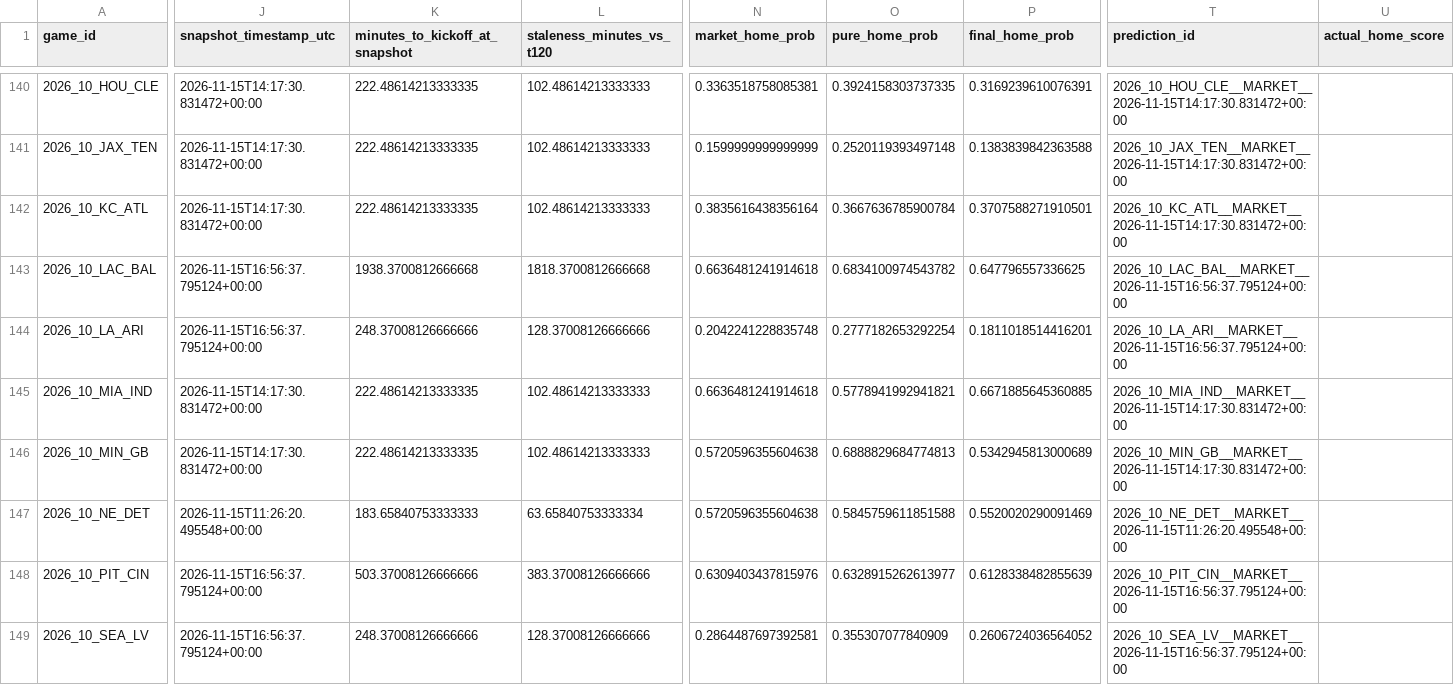
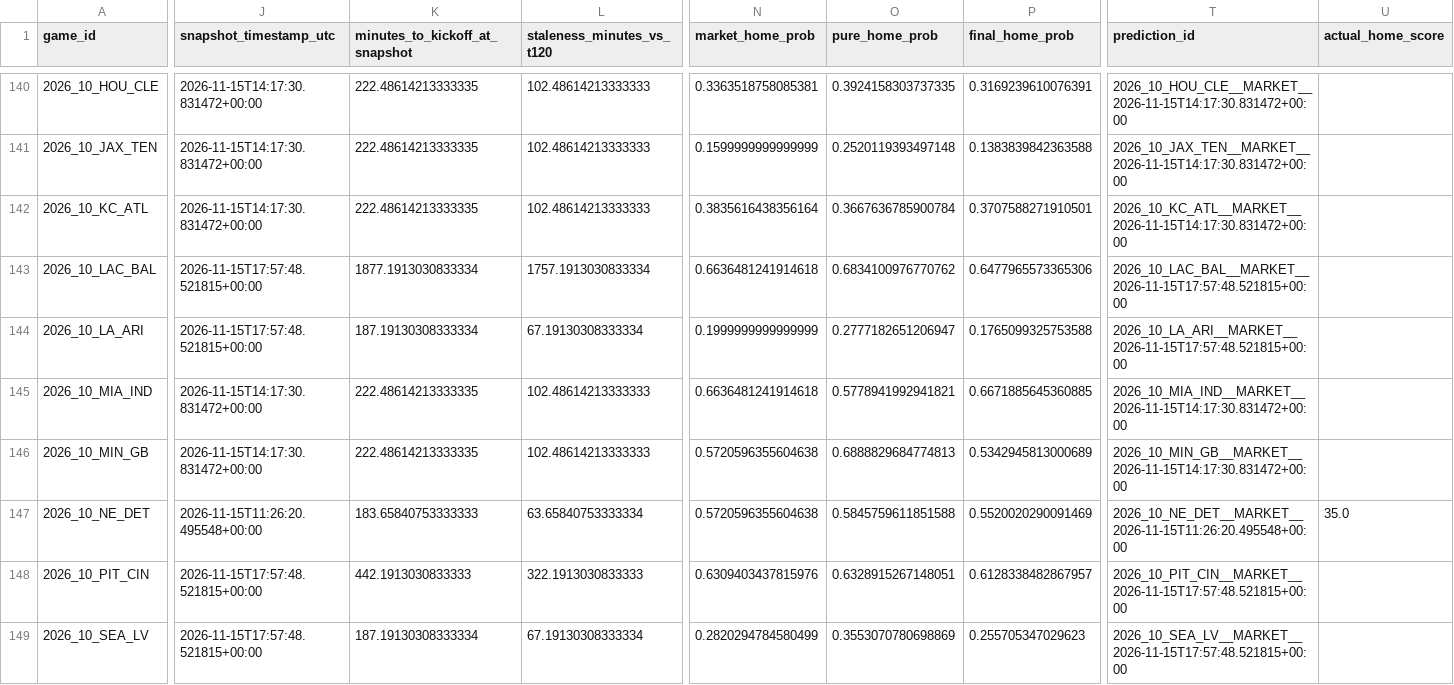
Before and after one commit to levine26/nfl-forecast-model, a CSV file: outputs/market_t120_research.csv, drawn as a sheet; only a part is shown, gaps mark what is left out; the diff covers the shown part only; the diff names each change by its address in the sheet, - before the commit and + after, or states it on an @@ line.

```diff
--- a/outputs/market_t120_research.csv
+++ b/outputs/market_t120_research.csv
-J143:J144 (snapshot_timestamp_utc): 2026-11-15T16:56:37.795124+00:00
+J143:J144 (snapshot_timestamp_utc): 2026-11-15T17:57:48.521815+00:00
-K143 (minutes_to_kickoff_at_snapshot): 1938.3700812666668
+K143 (minutes_to_kickoff_at_snapshot): 1877.1913030833334
-L143 (staleness_minutes_vs_t120): 1818.3700812666668
+L143 (staleness_minutes_vs_t120): 1757.1913030833334
-O143 (pure_home_prob): 0.6834100974543782
+O143 (pure_home_prob): 0.6834100976770762
-P143 (final_home_prob): 0.647796557336625
+P143 (final_home_prob): 0.6477965573365306
-T143 (prediction_id): 2026_10_LAC_BAL__MARKET__2026-11-15T16:56:37.795124+00:00
+T143 (prediction_id): 2026_10_LAC_BAL__MARKET__2026-11-15T17:57:48.521815+00:00
-K144 (minutes_to_kickoff_at_snapshot): 248.37008126666666
+K144 (minutes_to_kickoff_at_snapshot): 187.19130308333334
-L144 (staleness_minutes_vs_t120): 128.37008126666666
+L144 (staleness_minutes_vs_t120): 67.19130308333334
-N144 (market_home_prob): 0.2042241228835748
+N144 (market_home_prob): 0.1999999999999999
-O144 (pure_home_prob): 0.2777182653292254
+O144 (pure_home_prob): 0.2777182651206947
-P144 (final_home_prob): 0.1811018514416201
+P144 (final_home_prob): 0.1765099325753588
-T144 (prediction_id): 2026_10_LA_ARI__MARKET__2026-11-15T16:56:37.795124+00:00
+T144 (prediction_id): 2026_10_LA_ARI__MARKET__2026-11-15T17:57:48.521815+00:00
-U147 (actual_home_score): (empty)
+U147 (actual_home_score): 35.0
-J148:J149 (snapshot_timestamp_utc): 2026-11-15T16:56:37.795124+00:00
+J148:J149 (snapshot_timestamp_utc): 2026-11-15T17:57:48.521815+00:00
-K148 (minutes_to_kickoff_at_snapshot): 503.37008126666666
+K148 (minutes_to_kickoff_at_snapshot): 442.1913030833333
-L148 (staleness_minutes_vs_t120): 383.37008126666666
+L148 (staleness_minutes_vs_t120): 322.1913030833333
-O148 (pure_home_prob): 0.6328915262613977
+O148 (pure_home_prob): 0.6328915267148051
-P148 (final_home_prob): 0.6128338482855639
+P148 (final_home_prob): 0.6128338482867957
-T148 (prediction_id): 2026_10_PIT_CIN__MARKET__2026-11-15T16:56:37.795124+00:00
+T148 (prediction_id): 2026_10_PIT_CIN__MARKET__2026-11-15T17:57:48.521815+00:00
-K149 (minutes_to_kickoff_at_snapshot): 248.37008126666666
+K149 (minutes_to_kickoff_at_snapshot): 187.19130308333334
-L149 (staleness_minutes_vs_t120): 128.37008126666666
+L149 (staleness_minutes_vs_t120): 67.19130308333334
-N149 (market_home_prob): 0.2864487697392581
+N149 (market_home_prob): 0.2820294784580499
-O149 (pure_home_prob): 0.355307077840909
+O149 (pure_home_prob): 0.3553070780698869
-P149 (final_home_prob): 0.2606724036564052
+P149 (final_home_prob): 0.255705347029623
-T149 (prediction_id): 2026_10_SEA_LV__MARKET__2026-11-15T16:56:37.795124+00:00
+T149 (prediction_id): 2026_10_SEA_LV__MARKET__2026-11-15T17:57:48.521815+00:00
```
Also changed, not shown: 9 edited cells elsewhere in this file, outputs/prediction_history.csv, outputs/this_week.csv, 2 other files.
